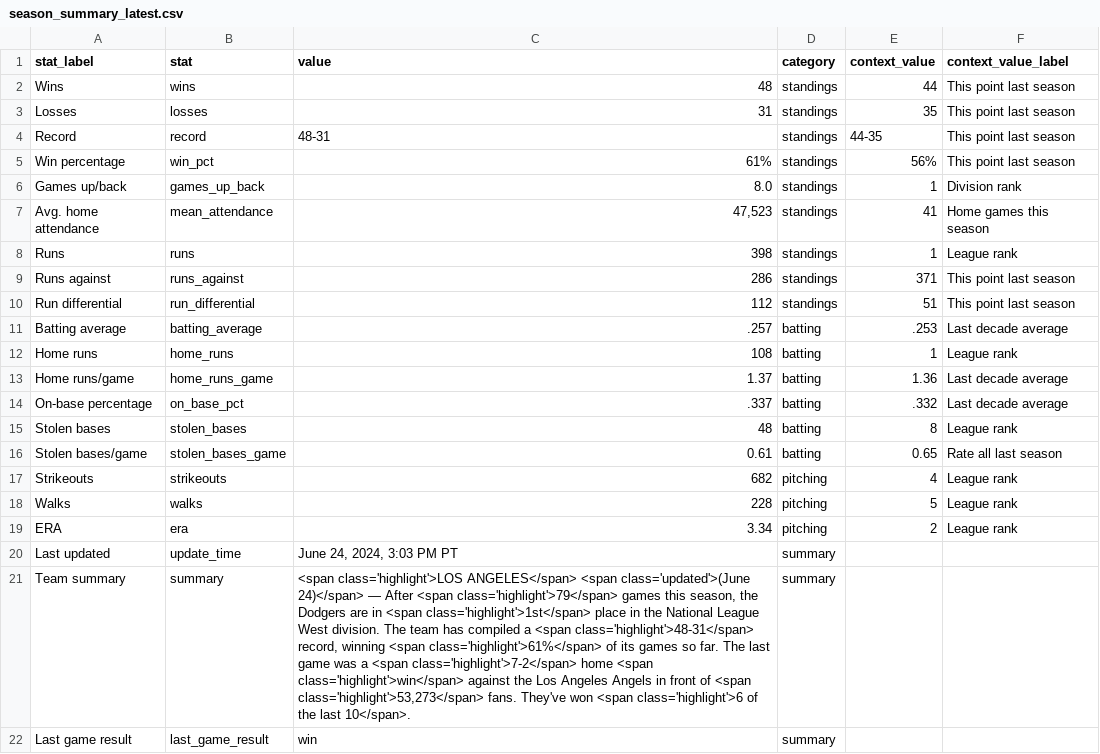
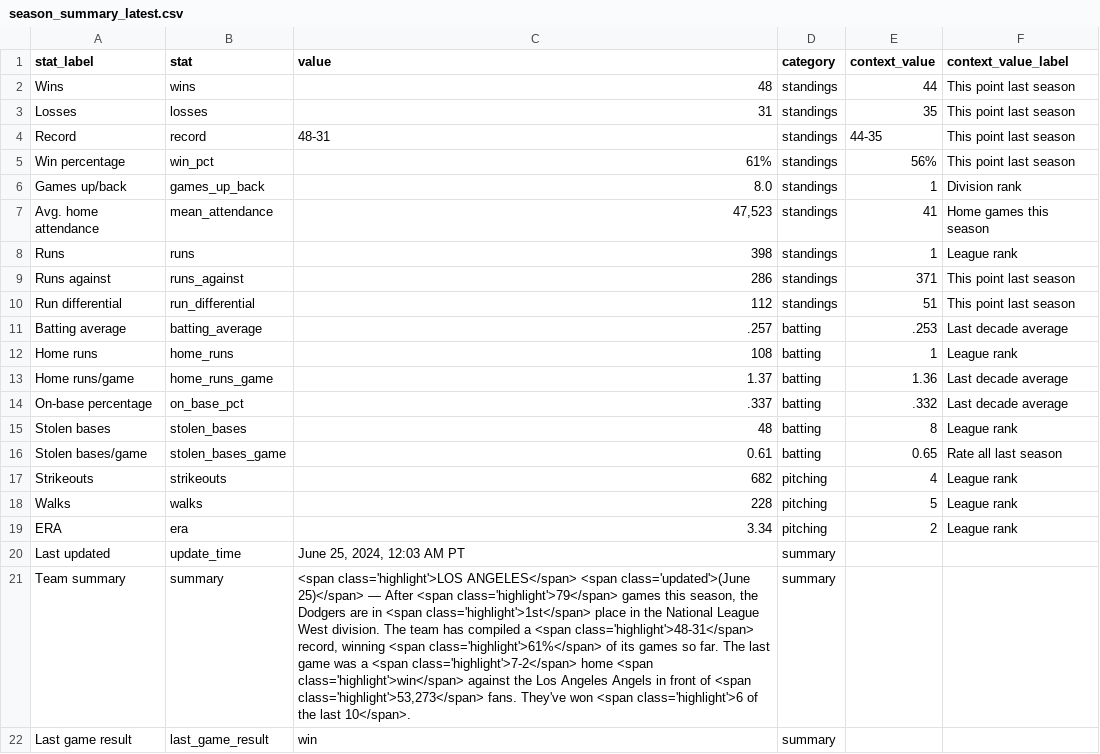
Before and after one commit to stiles/dodgers, a CSV file: data/standings/season_summary_latest.csv, drawn as a sheet; the diff names each change by its address in the sheet, - before the commit and + after, or states it on an @@ line.

Commit message:
Automated update of Dodgers data, visuals

```diff
--- a/data/standings/season_summary_latest.csv
+++ b/data/standings/season_summary_latest.csv
-C20 (value): June 24, 2024, 3:03 PM PT
+C20 (value): June 25, 2024, 12:03 AM PT
-C21 (value): …<span class='updated'>(June 24)</span> — After…
+C21 (value): …<span class='updated'>(June 25)</span> — After…
```
Also changed, not shown: 2 other files.
